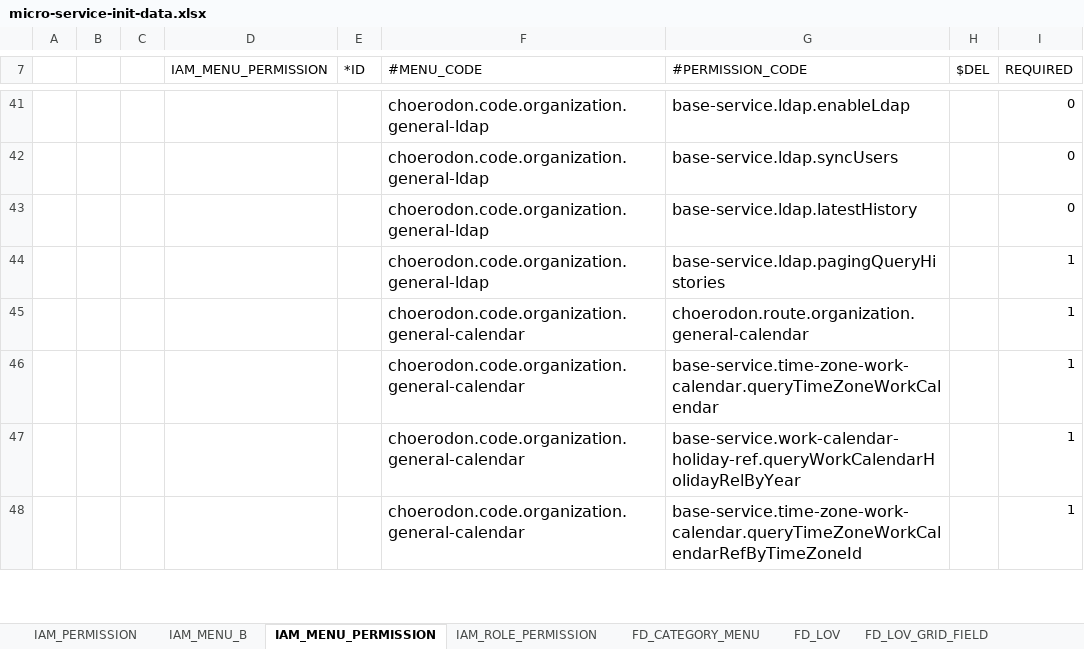
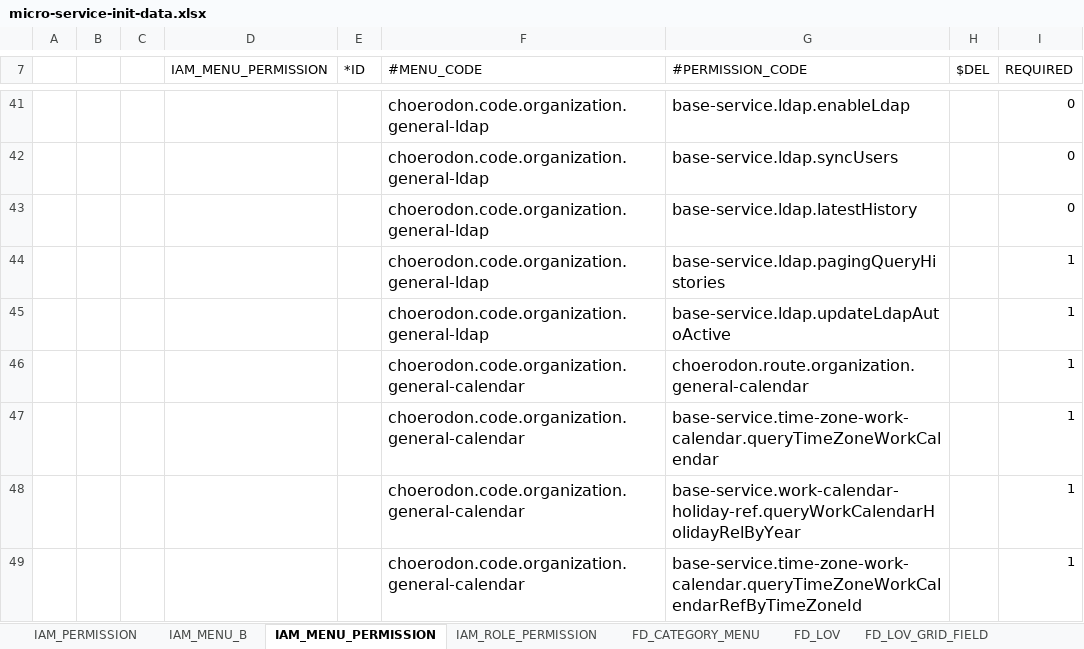
Before and after one commit to open-hand/choerodon-iam, an Excel workbook: src/main/resources/script/meta/micro-service-init-data.xlsx, sheet IAM_MENU_PERMISSION, drawn as a sheet; only a part is shown, gaps mark what is left out; values as stored, in another font and other column widths than the file's, no borders; the diff names each change by its address in the sheet, - before the commit and + after, or states it on an @@ line.

Commit message:
[ADD]菜单下添加遗漏接口

```diff
--- a/src/main/resources/script/meta/micro-service-init-data.xlsx (sheet IAM_MENU_PERMISSION)
+++ b/src/main/resources/script/meta/micro-service-init-data.xlsx (sheet IAM_MENU_PERMISSION)
+row 45:  |  |  |  |  | choerodon.code.organization.general-ldap | base-service.ldap.updateLdapAutoActive |  | 1
```
